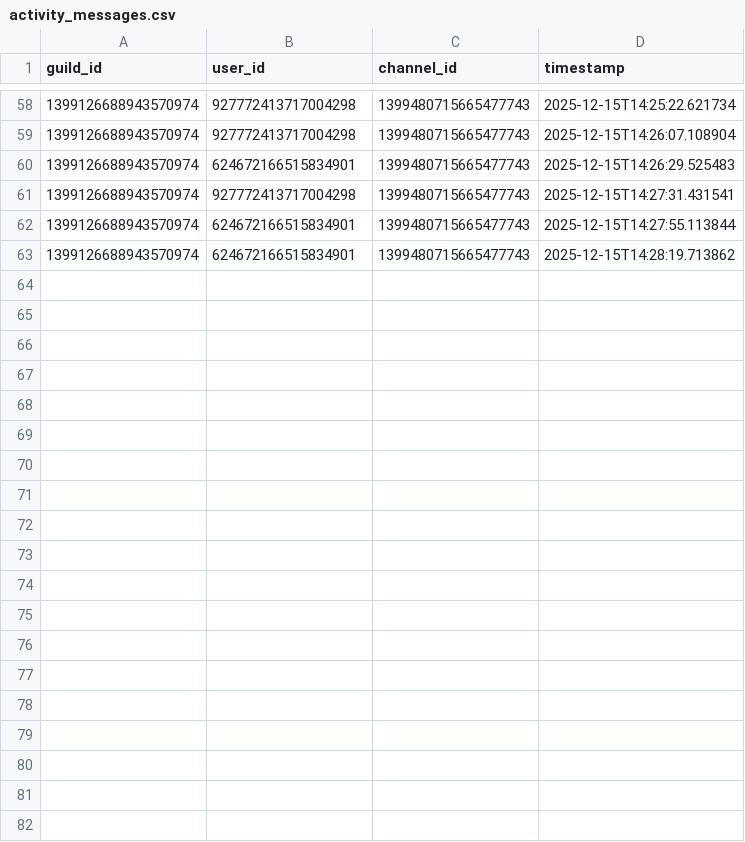
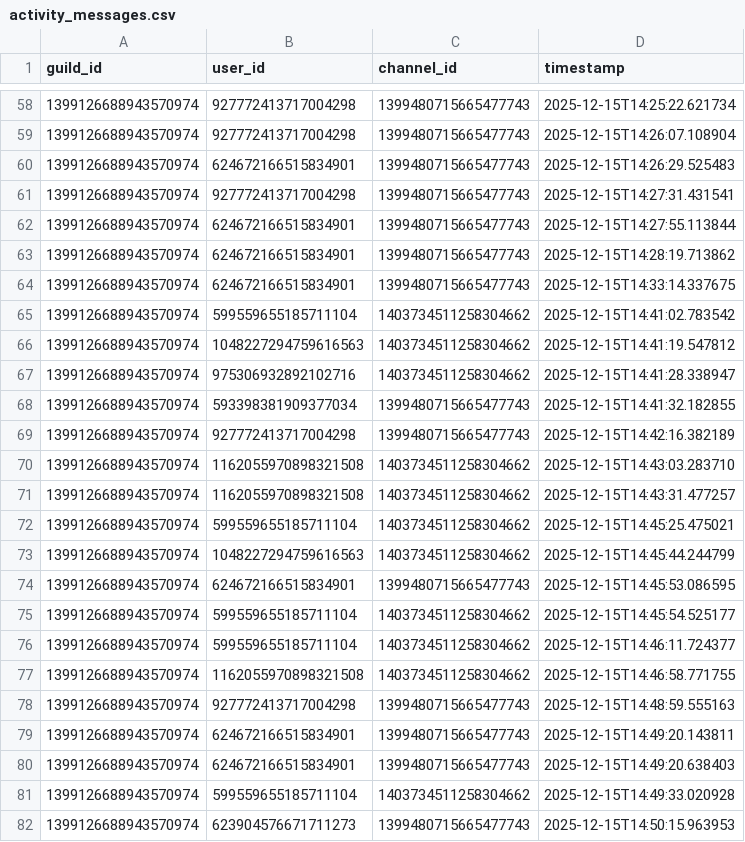
Before and after one commit to p1ower/Ping-count, a CSV file: activity_messages.csv, drawn as a sheet; only a part is shown, gaps mark what is left out; the diff covers the shown part only; the diff names each change by its address in the sheet, - before the commit and + after, or states it on an @@ line.

```diff
--- a/activity_messages.csv
+++ b/activity_messages.csv
+row 64: 1399126688943570974 | 624672166515834901 | 1399480715665477743 | 2025-12-15T14:33:14.337675
+row 65: 1399126688943570974 | 599559655185711104 | 1403734511258304662 | 2025-12-15T14:41:02.783542
+row 66: 1399126688943570974 | 1048227294759616563 | 1403734511258304662 | 2025-12-15T14:41:19.547812
+row 67: 1399126688943570974 | 975306932892102716 | 1403734511258304662 | 2025-12-15T14:41:28.338947
+row 68: 1399126688943570974 | 593398381909377034 | 1399480715665477743 | 2025-12-15T14:41:32.182855
+row 69: 1399126688943570974 | 927772413717004298 | 1399480715665477743 | 2025-12-15T14:42:16.382189
+row 70: 1399126688943570974 | 1162055970898321508 | 1403734511258304662 | 2025-12-15T14:43:03.283710
+row 71: 1399126688943570974 | 1162055970898321508 | 1403734511258304662 | 2025-12-15T14:43:31.477257
+row 72: 1399126688943570974 | 599559655185711104 | 1403734511258304662 | 2025-12-15T14:45:25.475021
+row 73: 1399126688943570974 | 1048227294759616563 | 1403734511258304662 | 2025-12-15T14:45:44.244799
+row 74: 1399126688943570974 | 624672166515834901 | 1399480715665477743 | 2025-12-15T14:45:53.086595
+row 75: 1399126688943570974 | 599559655185711104 | 1403734511258304662 | 2025-12-15T14:45:54.525177
+row 76: 1399126688943570974 | 599559655185711104 | 1403734511258304662 | 2025-12-15T14:46:11.724377
+row 77: 1399126688943570974 | 1162055970898321508 | 1403734511258304662 | 2025-12-15T14:46:58.771755
+row 78: 1399126688943570974 | 927772413717004298 | 1399480715665477743 | 2025-12-15T14:48:59.555163
+row 79: 1399126688943570974 | 624672166515834901 | 1399480715665477743 | 2025-12-15T14:49:20.143811
+row 80: 1399126688943570974 | 624672166515834901 | 1399480715665477743 | 2025-12-15T14:49:20.638403
+row 81: 1399126688943570974 | 599559655185711104 | 1403734511258304662 | 2025-12-15T14:49:33.020928
+row 82: 1399126688943570974 | 623904576671711273 | 1399480715665477743 | 2025-12-15T14:50:15.963953
```
Also changed, not shown: 11 added rows elsewhere in this file, role_pings.csv, 1 other file.
